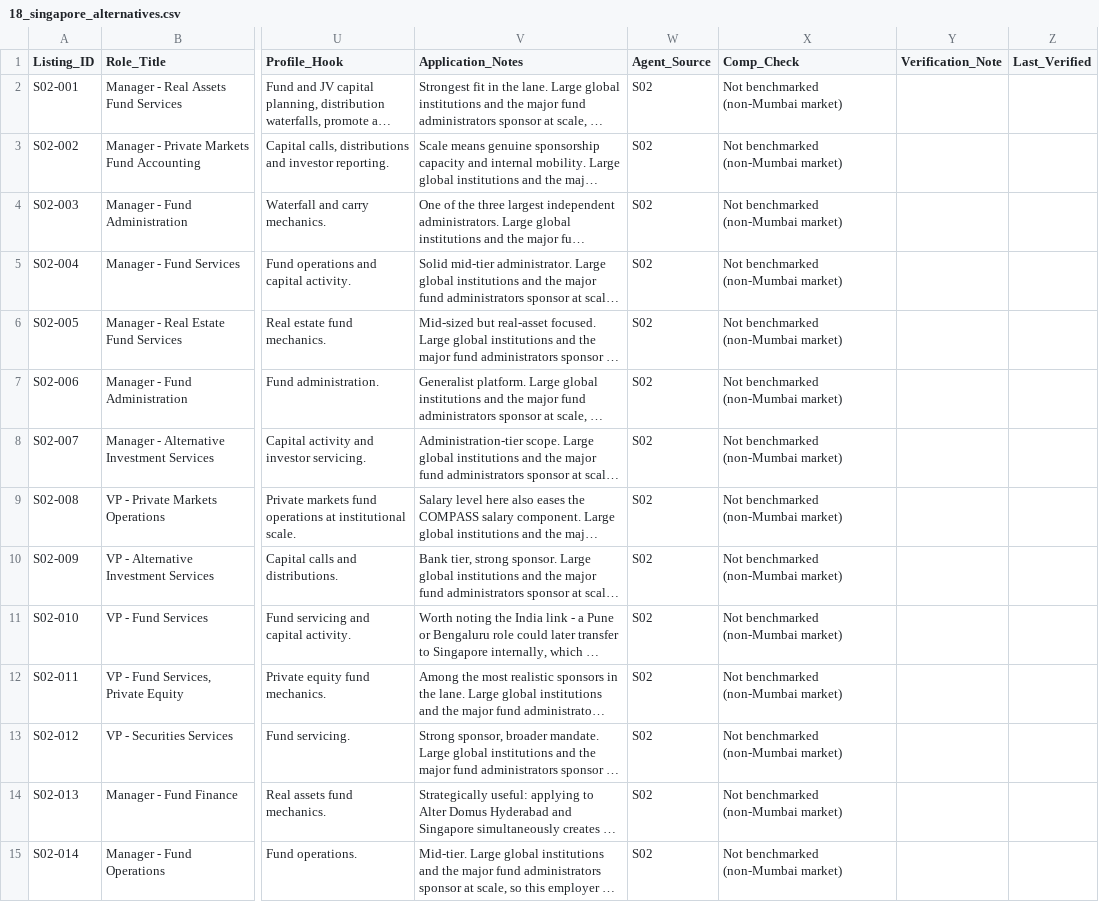
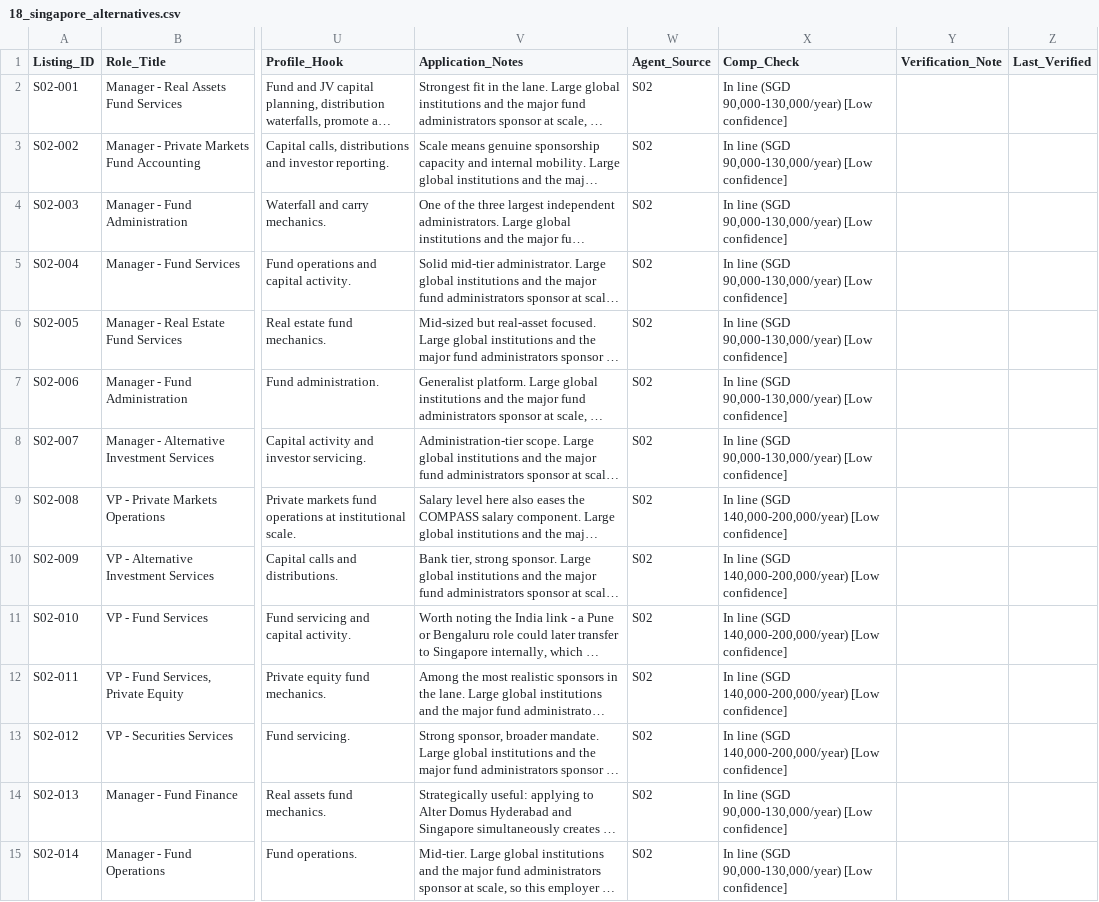
Before and after one commit to Darshan-AI-dev/Job_search, a CSV file: data/tabs/18_singapore_alternatives.csv, drawn as a sheet; only a part is shown, gaps mark what is left out; long unchanged cells end in …; the diff covers the shown part only; the diff names each change by its address in the sheet, - before the commit and + after, or states it on an @@ line.

```diff
--- a/data/tabs/18_singapore_alternatives.csv
+++ b/data/tabs/18_singapore_alternatives.csv
-X2:X8 (Comp_Check): Not benchmarked (non-Mumbai market)
+X2:X8 (Comp_Check): In line (SGD 90,000-130,000/year) [Low confidence]
-X9:X13 (Comp_Check): Not benchmarked (non-Mumbai market)
+X9:X13 (Comp_Check): In line (SGD 140,000-200,000/year) [Low confidence]
-X14:X15 (Comp_Check): Not benchmarked (non-Mumbai market)
+X14:X15 (Comp_Check): In line (SGD 90,000-130,000/year) [Low confidence]
```
Also changed, not shown: 33 edited cells elsewhere in this file, data/tabs/15_qatar_wider_gcc.csv, data/tabs/17_singapore_real_assets.csv, 13 other files.
